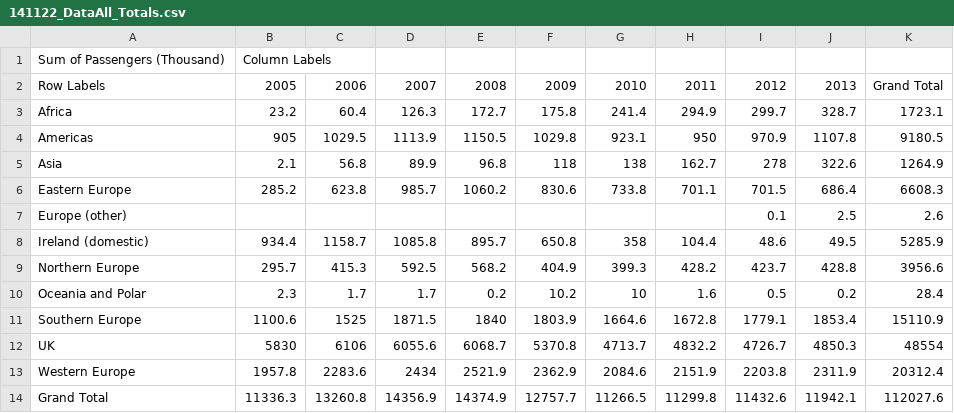
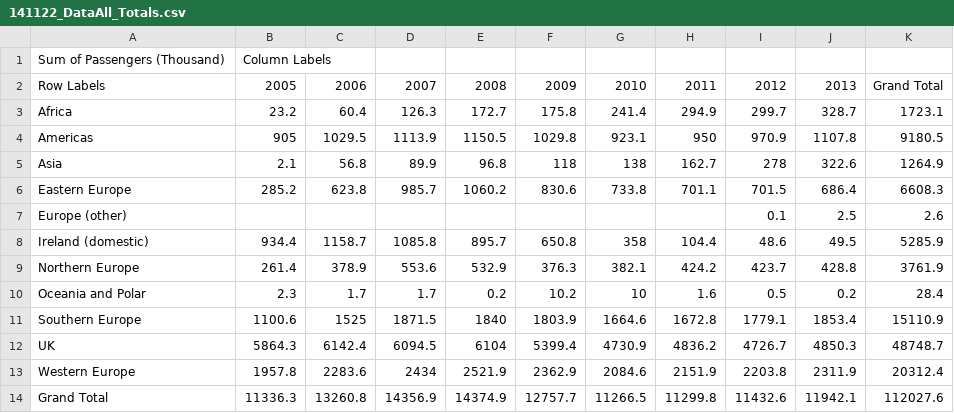
Before and after one commit to prockley/Air_Passengers_Dep_raw.densitydesign, a CSV file: data/141122_DataAll_Totals.csv, drawn as a sheet.

```diff
--- a/data/141122_DataAll_Totals.csv
+++ b/data/141122_DataAll_Totals.csv
@@ -8,6 +8,6 @@ Europe (other),,,,,,,,0.1,2.5,2.6
 Ireland (domestic),934.4,1158.7,1085.8,895.7,650.8,358,104.4,48.6,49.5,5285.9
-Northern Europe,295.7,415.3,592.5,568.2,404.9,399.3,428.2,423.7,428.8,3956.6
+Northern Europe,261.4,378.9,553.6,532.9,376.3,382.1,424.2,423.7,428.8,3761.9
 Oceania and Polar,2.3,1.7,1.7,0.2,10.2,10,1.6,0.5,0.2,28.4
 Southern Europe,1100.6,1525,1871.5,1840,1803.9,1664.6,1672.8,1779.1,1853.4,15110.9
-UK,5830,6106,6055.6,6068.7,5370.8,4713.7,4832.2,4726.7,4850.3,48554
+UK,5864.3,6142.4,6094.5,6104,5399.4,4730.9,4836.2,4726.7,4850.3,48748.7
 Western Europe,1957.8,2283.6,2434,2521.9,2362.9,2084.6,2151.9,2203.8,2311.9,20312.4
```
Also changed, not shown: data/141123_DataFormatted.csv, 7 other files.
